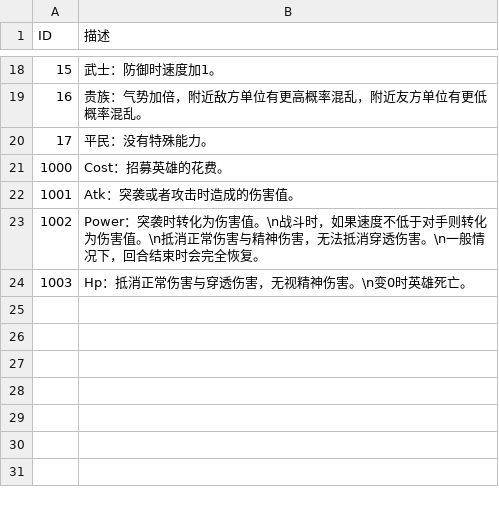
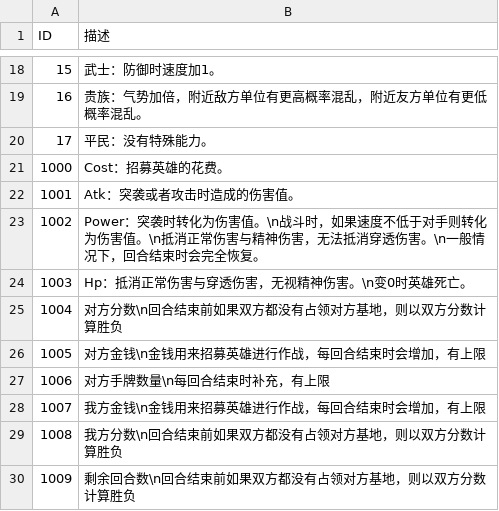
Before and after one commit to PenpenLi/FinalWar_data, a CSV file: csv/desc.csv, drawn as a sheet; only a part is shown, gaps mark what is left out; the diff names each change by its address in the sheet, - before the commit and + after, or states it on an @@ line.

```diff
--- a/csv/desc.csv
+++ b/csv/desc.csv
+row 25: 1004 | 对方分数\n回合结束前如果双方都没有占领对方基地，则以双方分数计算胜负
+row 26: 1005 | 对方金钱\n金钱用来招募英雄进行作战，每回合结束时会增加，有上限
+row 27: 1006 | 对方手牌数量\n每回合结束时补充，有上限
+row 28: 1007 | 我方金钱\n金钱用来招募英雄进行作战，每回合结束时会增加，有上限
+row 29: 1008 | 我方分数\n回合结束前如果双方都没有占领对方基地，则以双方分数计算胜负
+row 30: 1009 | 剩余回合数\n回合结束前如果双方都没有占领对方基地，则以双方分数计算胜负
```
Also changed, not shown: 1 other file.
